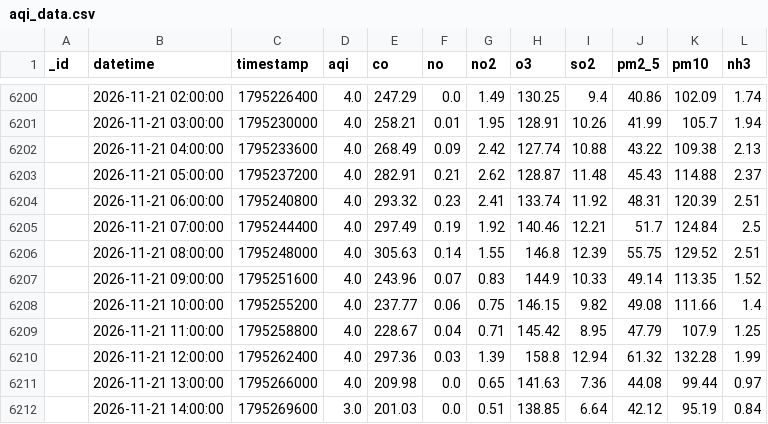
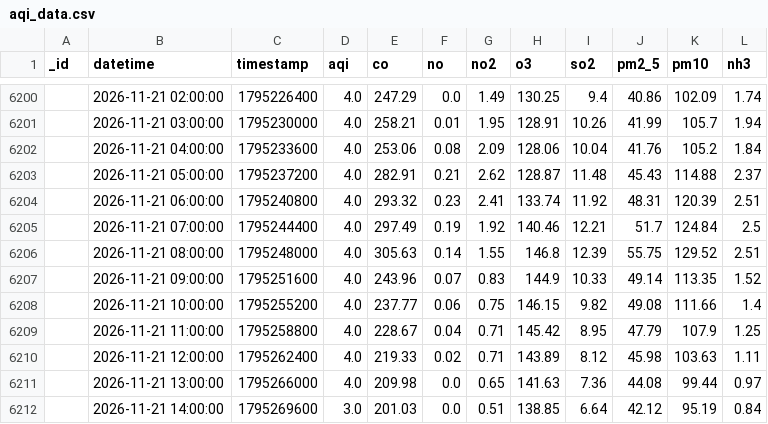
Before and after one commit to uzairharoon-dev/AQI-Predictor-End-to-End-ML-Pipeline-, a CSV file: data/aqi_data.csv, drawn as a sheet; only a part is shown, gaps mark what is left out; removed rows and columns are numbered as before the commit, all else as after; the diff covers the shown part only; the diff names each change by its address in the sheet, - before the commit and + after, or states it on an @@ line.

```diff
--- a/data/aqi_data.csv
+++ b/data/aqi_data.csv
-row 6202:  | 2026-11-21 04:00:00 | 1795233600 | 4.0 | 268.49 | 0.09 | 2.42 | 127.74 | 10.88 | 43.22 | 109.38 | 2.13
+row 6202:  | 2026-11-21 04:00:00 | 1795233600 | 4.0 | 253.06 | 0.08 | 2.09 | 128.06 | 10.04 | 41.76 | 105.2 | 1.84
-row 6210:  | 2026-11-21 12:00:00 | 1795262400 | 4.0 | 297.36 | 0.03 | 1.39 | 158.8 | 12.94 | 61.32 | 132.28 | 1.99
+row 6210:  | 2026-11-21 12:00:00 | 1795262400 | 4.0 | 219.33 | 0.02 | 0.71 | 143.89 | 8.12 | 45.98 | 103.63 | 1.11
```
Also changed, not shown: 6 added rows, 1 removed row and 18 edited cells elsewhere in this file, 1 other file.
